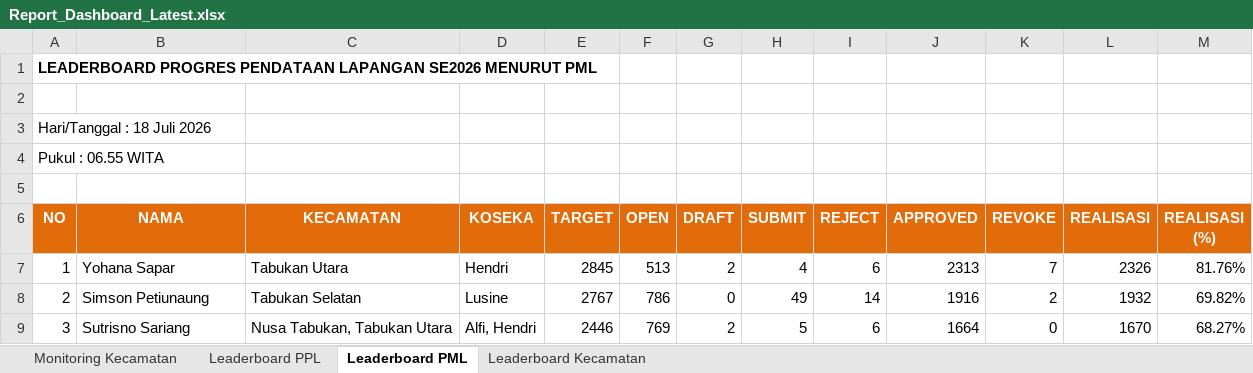
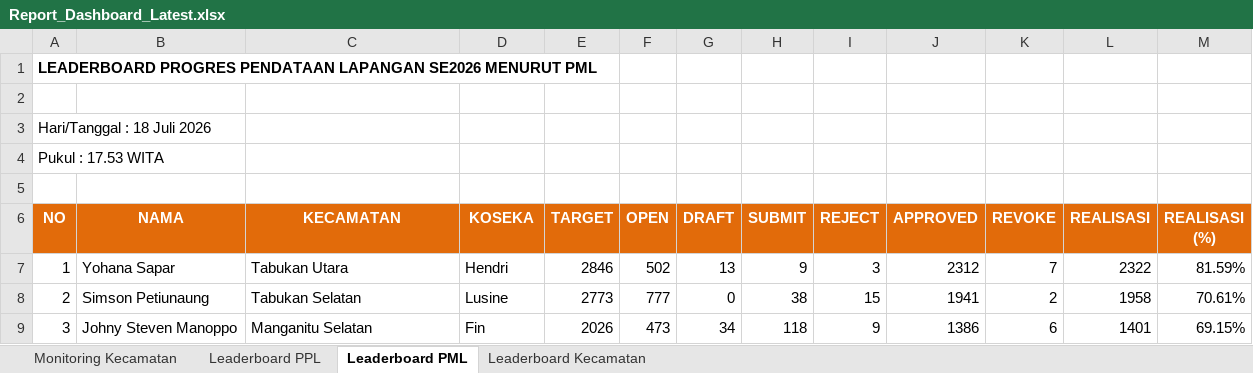
Before and after one commit to danimat15/fasih-sm-scrapper, an Excel workbook: dashboard/public/Report_Dashboard_Latest.xlsx, sheet Leaderboard PML, drawn as a sheet; only a part is shown; values as stored, in another font and other column widths than the file's, no borders; the diff covers the shown part only; the diff names each change by its address in the sheet, - before the commit and + after, or states it on an @@ line.

```diff
--- a/dashboard/public/Report_Dashboard_Latest.xlsx (sheet Leaderboard PML)
+++ b/dashboard/public/Report_Dashboard_Latest.xlsx (sheet Leaderboard PML)
-A4 (NO): Pukul : 06.55 WITA
+A4 (NO): Pukul : 17.53 WITA
-E7 (TARGET): 2845
+E7 (TARGET): 2846
-F7 (OPEN): 513
+F7 (OPEN): 502
-G7 (DRAFT): 2
+G7 (DRAFT): 13
-H7 (SUBMIT): 4
+H7 (SUBMIT): 9
-I7 (REJECT): 6
+I7 (REJECT): 3
-J7 (APPROVED): 2313
+J7 (APPROVED): 2312
-L7 (REALISASI): 2326
+L7 (REALISASI): 2322
-M7 (REALISASI (%)): 81.76%
+M7 (REALISASI (%)): 81.59%
-E8 (TARGET): 2767
+E8 (TARGET): 2773
-F8 (OPEN): 786
+F8 (OPEN): 777
-H8 (SUBMIT): 49
+H8 (SUBMIT): 38
-I8 (REJECT): 14
+I8 (REJECT): 15
-J8 (APPROVED): 1916
+J8 (APPROVED): 1941
-L8 (REALISASI): 1932
+L8 (REALISASI): 1958
-M8 (REALISASI (%)): 69.82%
+M8 (REALISASI (%)): 70.61%
-B9 (NAMA): Sutrisno Sariang
+B9 (NAMA): Johny Steven Manoppo
-C9 (KECAMATAN): Nusa Tabukan, Tabukan Utara
+C9 (KECAMATAN): Manganitu Selatan
-D9 (KOSEKA): Alfi, Hendri
+D9 (KOSEKA): Fin
-E9 (TARGET): 2446
+E9 (TARGET): 2026
-F9 (OPEN): 769
+F9 (OPEN): 473
-G9 (DRAFT): 2
+G9 (DRAFT): 34
-H9 (SUBMIT): 5
+H9 (SUBMIT): 118
-I9 (REJECT): 6
+I9 (REJECT): 9
-J9 (APPROVED): 1664
+J9 (APPROVED): 1386
-K9 (REVOKE): 0
+K9 (REVOKE): 6
-L9 (REALISASI): 1670
+L9 (REALISASI): 1401
-M9 (REALISASI (%)): 68.27%
+M9 (REALISASI (%)): 69.15%
```
Also changed, not shown: 181 edited cells elsewhere in this sheet, sheet Leaderboard PPL, sheet Monitoring Kecamatan, sheet Leaderboard Kecamatan, dashboard/public/Monev_Pendataan_SE2026_Latest.xlsx, research/fasih-dashboard-se2026/Monev Pendataan SE2026 18 Juli 2026.xlsx, 4 other files.
